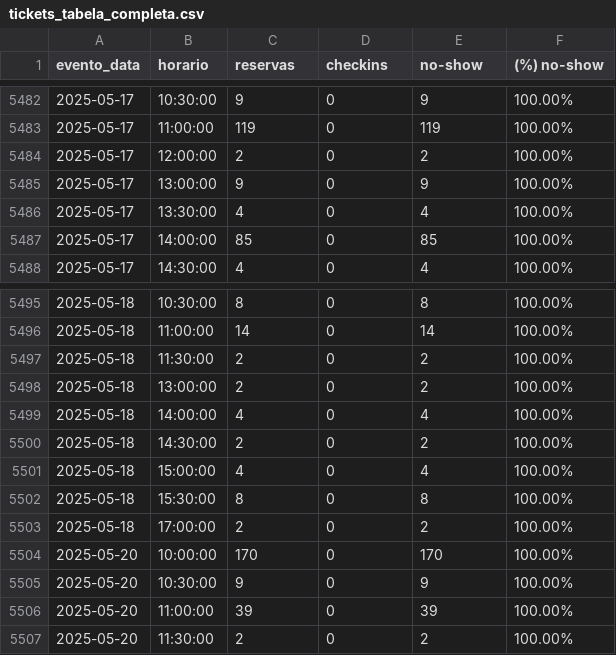
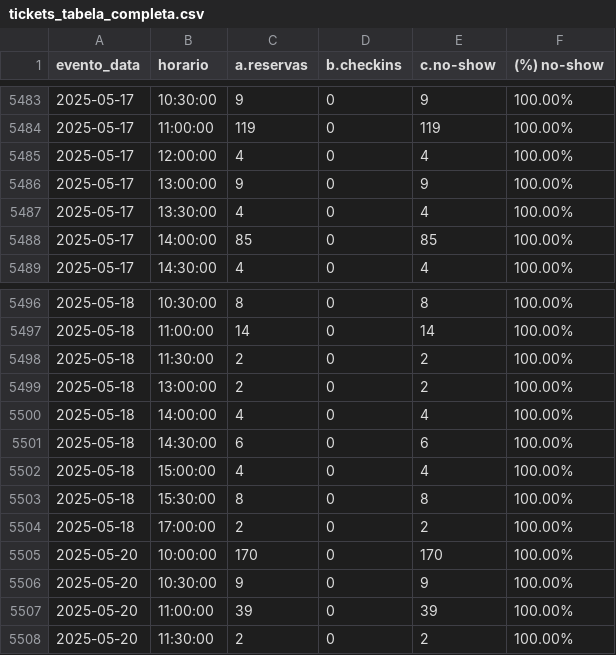
Before and after one commit to luiz-rocha-masp/masp-tickets-public, a CSV file: tickets_tabela_completa.csv, drawn as a sheet; only a part is shown, gaps mark what is left out; the diff covers the shown part only.

```diff
--- a/tickets_tabela_completa.csv
+++ b/tickets_tabela_completa.csv
@@ -1 +1 @@
-"evento_data","horario","reservas","checkins","no-show","(%) no-show"
+"evento_data","horario","a.reservas","b.checkins","c.no-show","(%) no-show"
@@ -5483,3 +5484,3 @@
 "2025-05-17","11:00:00","119","0","119","100.00%"
-"2025-05-17","12:00:00","2","0","2","100.00%"
+"2025-05-17","12:00:00","4","0","4","100.00%"
 "2025-05-17","13:00:00","9","0","9","100.00%"
@@ -5499,3 +5500,3 @@
 "2025-05-18","14:00:00","4","0","4","100.00%"
-"2025-05-18","14:30:00","2","0","2","100.00%"
+"2025-05-18","14:30:00","6","0","6","100.00%"
 "2025-05-18","15:00:00","4","0","4","100.00%"
```
Also changed, not shown: 1 added row and 12 edited cells elsewhere in this file.
